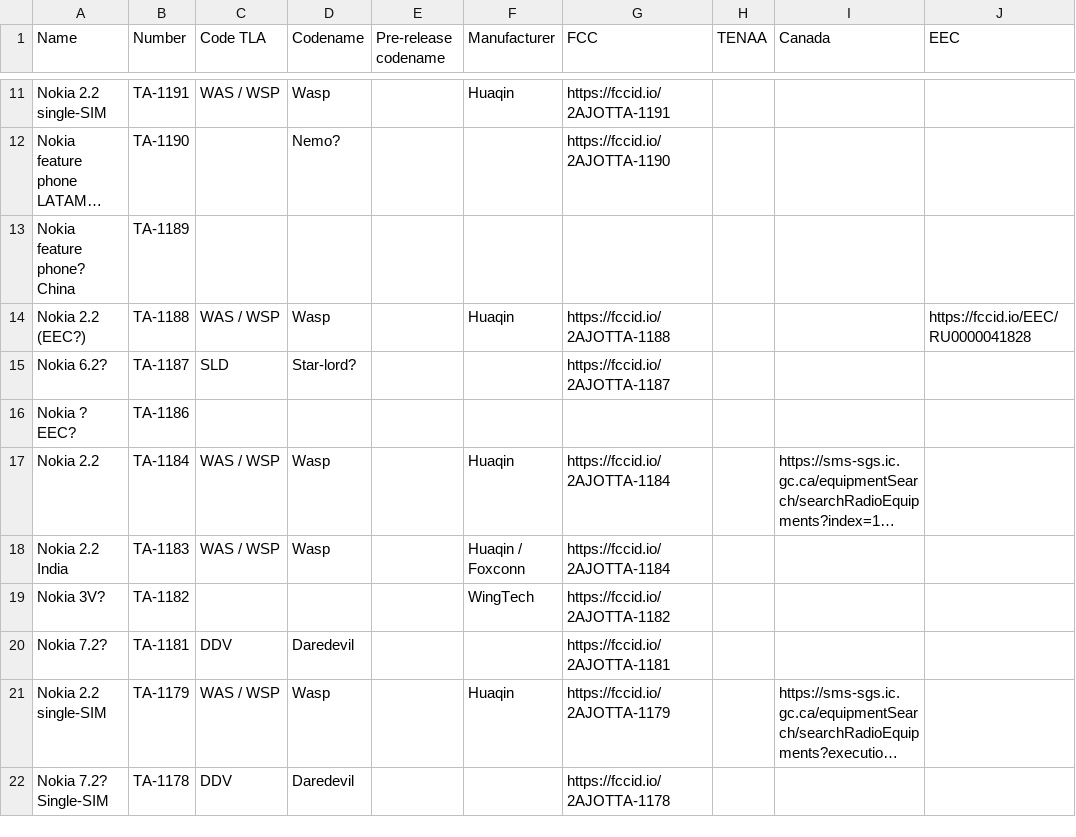
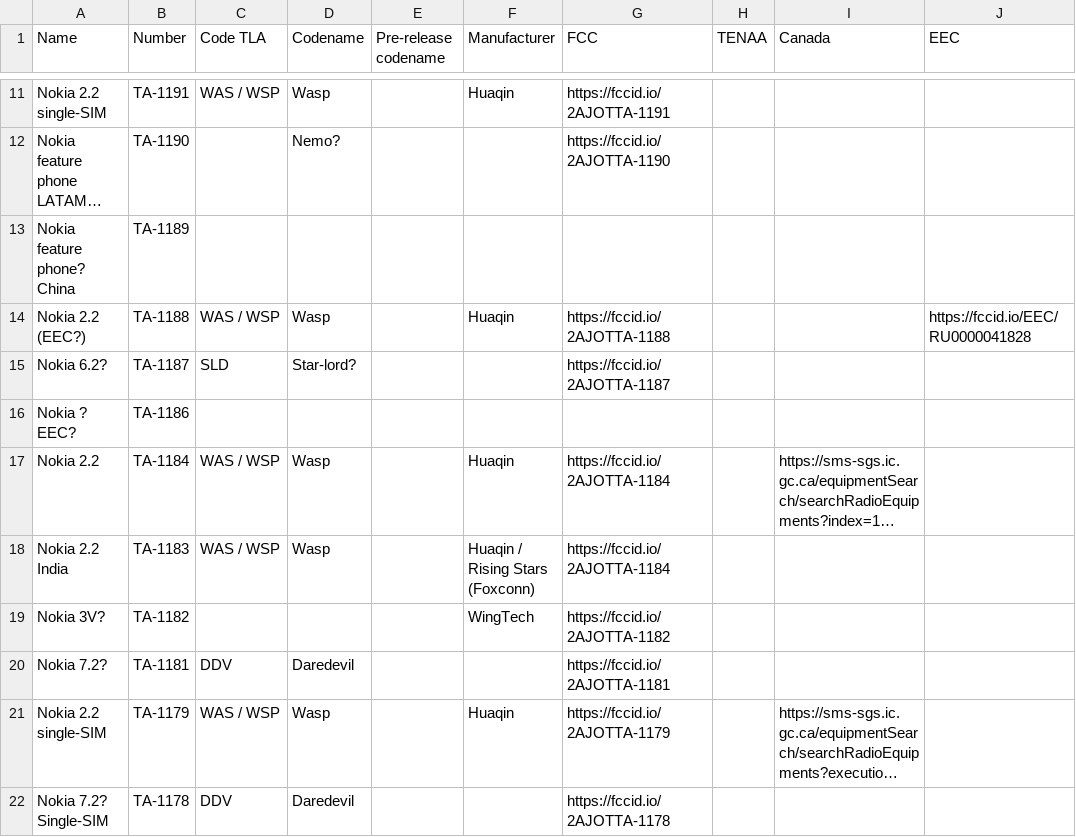
Before and after one commit to madb1lly/HMD-Nokia-phones-data, a CSV file: Nokia phones and codenames.csv, drawn as a sheet; only a part is shown, gaps mark what is left out; long unchanged cells end in …; the diff names each change by its address in the sheet, - before the commit and + after, or states it on an @@ line.

Commit message:
Clarify Foxconn as Rising Stars
This is mentioned on the box for the 2.2 in India. Rising Stars may just be the assembler, not the ODM.

```diff
--- a/Nokia phones and codenames.csv
+++ b/Nokia phones and codenames.csv
-F18 (Manufacturer): Huaqin / Foxconn
+F18 (Manufacturer): Huaqin / Rising Stars (Foxconn)
```
